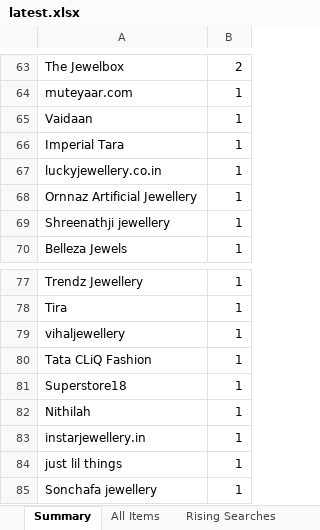
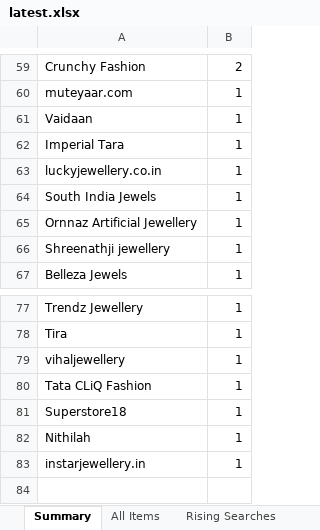
Before and after one commit to PRATS7878/gehnaradar_Updated, an Excel workbook: output/latest.xlsx, sheet Summary, drawn as a sheet; only a part is shown, gaps mark what is left out; values as stored, in another font and other column widths than the file's, no borders; removed rows and columns are numbered as before the commit, all else as after; the diff covers the shown part only; the diff names each change by its address in the sheet, - before the commit and + after, or states it on an @@ line.

```diff
--- a/output/latest.xlsx (sheet Summary)
+++ b/output/latest.xlsx (sheet Summary)
-A59: The Jewelbox
+A59: Crunchy Fashion
+row 64: South India Jewels | 1
-row 84: just lil things | 1
-row 85: Sonchafa jewellery | 1
```
Also changed, not shown: 13 added rows, 14 removed rows and 15 edited cells elsewhere in this sheet, sheet All Items, 3 other files.
